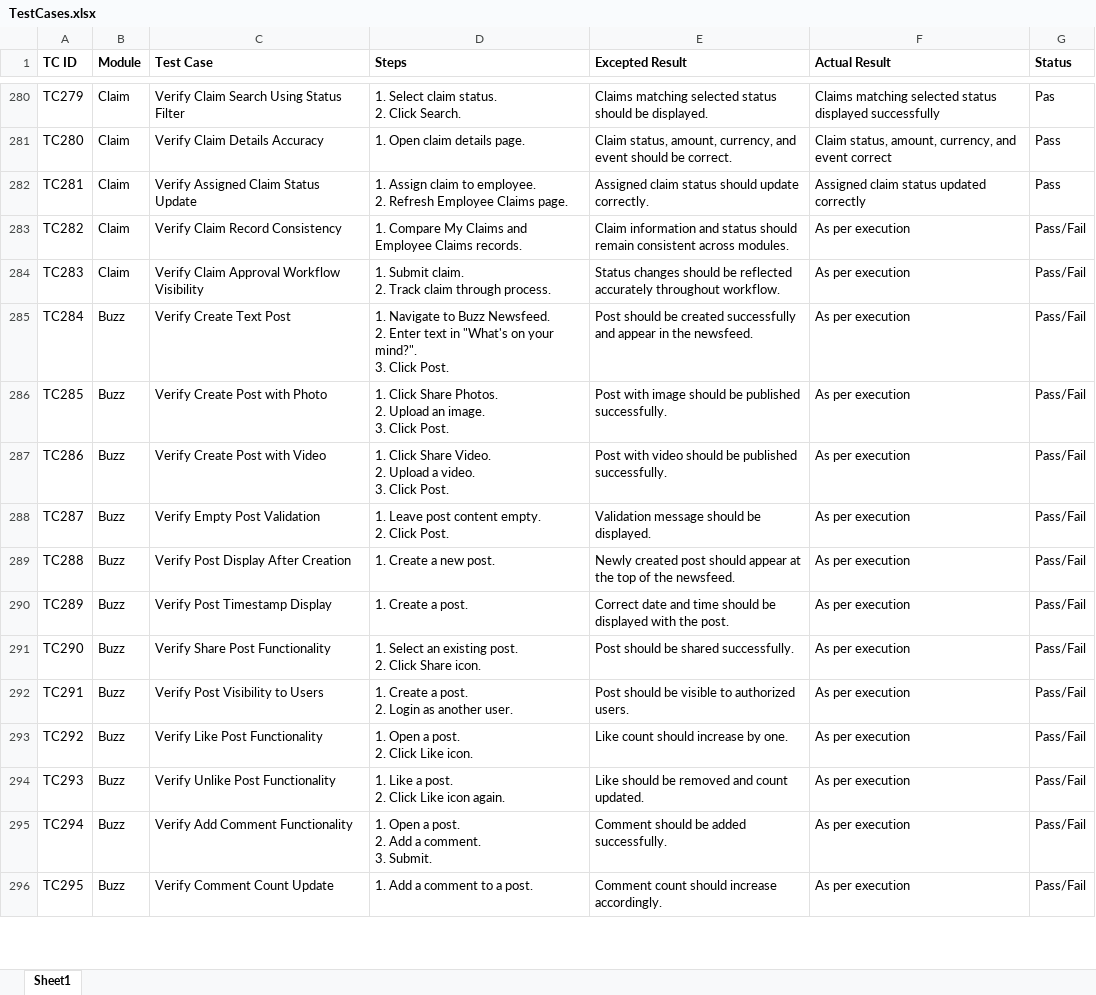
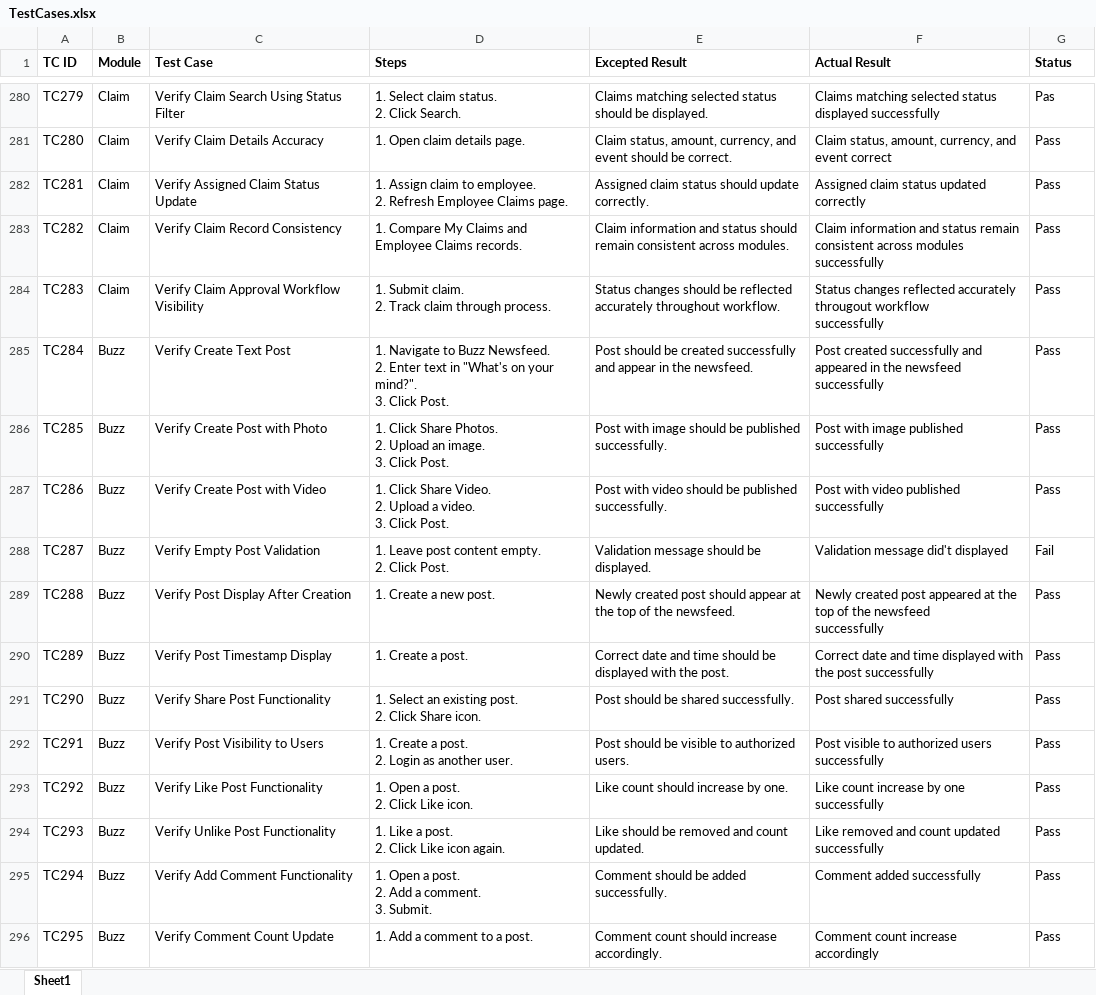
Before and after one commit to DRPatel75/OrangeHRM_QA, an Excel workbook: Test Cases/TestCases.xlsx, sheet Sheet1, drawn as a sheet; only a part is shown, gaps mark what is left out; values as stored, in another font and other column widths than the file's, no borders; ↵ is a line break in a cell; the diff covers the shown part only; the diff names each change by its address in the sheet, - before the commit and + after, or states it on an @@ line.

```diff
--- a/Test Cases/TestCases.xlsx (sheet Sheet1)
+++ b/Test Cases/TestCases.xlsx (sheet Sheet1)
-F283 (Actual Result): As per execution
+F283 (Actual Result): Claim information and status remain consistent across modules ↵ successfully
-G283:G287 (Status): Pass/Fail
+G283:G287 (Status): Pass
-F284 (Actual Result): As per execution
+F284 (Actual Result): Status changes reflected accurately througout workflow ↵ successfully
-F285 (Actual Result): As per execution
+F285 (Actual Result): Post created successfully and appeared in the newsfeed ↵ successfully
-F286 (Actual Result): As per execution
+F286 (Actual Result): Post with image published successfully
-F287 (Actual Result): As per execution
+F287 (Actual Result): Post with video published successfully
-F288 (Actual Result): As per execution
+F288 (Actual Result): Validation message did't displayed
-G288 (Status): Pass/Fail
+G288 (Status): Fail
-F289 (Actual Result): As per execution
+F289 (Actual Result): Newly created post appeared at the top of the newsfeed ↵ successfully
-G289:G296 (Status): Pass/Fail
+G289:G296 (Status): Pass
-F290 (Actual Result): As per execution
+F290 (Actual Result): Correct date and time displayed with the post successfully
-F291 (Actual Result): As per execution
+F291 (Actual Result): Post shared successfully
-F292 (Actual Result): As per execution
+F292 (Actual Result): Post visible to authorized users successfully
-F293 (Actual Result): As per execution
+F293 (Actual Result): Like count increase by one successfully
-F294 (Actual Result): As per execution
+F294 (Actual Result): Like removed and count updated successfully
-F295 (Actual Result): As per execution
+F295 (Actual Result): Comment added successfully
-F296 (Actual Result): As per execution
+F296 (Actual Result): Comment count increase accordingly
```
Also changed, not shown: 26 edited cells elsewhere in this sheet.
